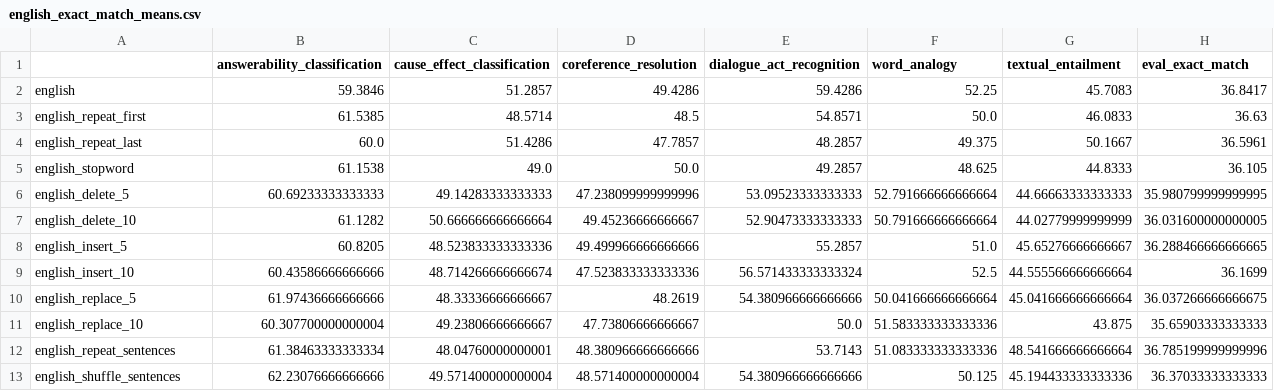
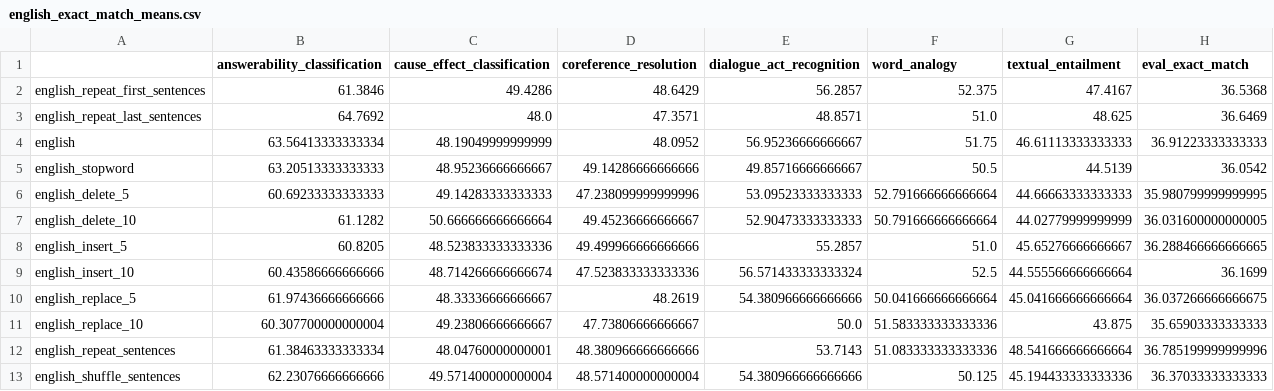
Before and after one commit to jiashenggu/Tk-Instruct, a CSV file: english_exact_match_means.csv, drawn as a sheet.

```diff
--- a/english_exact_match_means.csv
+++ b/english_exact_match_means.csv
@@ -1,6 +1,6 @@
 ,answerability_classification,cause_effect_classification,coreference_resolution,dialogue_act_recognition,word_analogy,textual_entailment,eval_exact_match
-english,59.3846,51.2857,49.4286,59.4286,52.25,45.7083,36.8417
-english_repeat_first,61.5385,48.5714,48.5,54.8571,50.0,46.0833,36.63
-english_repeat_last,60.0,51.4286,47.7857,48.2857,49.375,50.1667,36.5961
-english_stopword,61.1538,49.0,50.0,49.2857,48.625,44.8333,36.105
+english_repeat_first_sentences,61.3846,49.4286,48.6429,56.2857,52.375,47.4167,36.5368
+english_repeat_last_sentences,64.7692,48.0,47.3571,48.8571,51.0,48.625,36.6469
+english,63.56413333333334,48.19049999999999,48.0952,56.95236666666667,51.75,46.61113333333333,36.91223333333333
+english_stopword,63.20513333333333,48.95236666666667,49.14286666666666,49.85716666666667,50.5,44.5139,36.0542
 english_delete_5,60.69233333333333,49.14283333333333,47.238099999999996,53.09523333333333,52.791666666666664,44.66663333333333,35.980799999999995
```
Also changed, not shown: english_exact_match_stds.csv, english_rougeL_means.csv, 10 other files.
